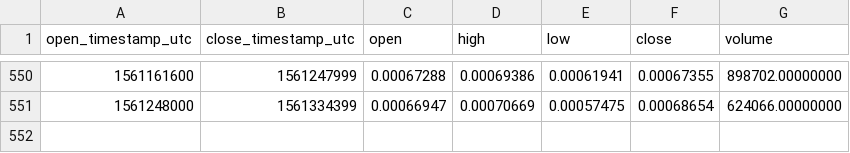
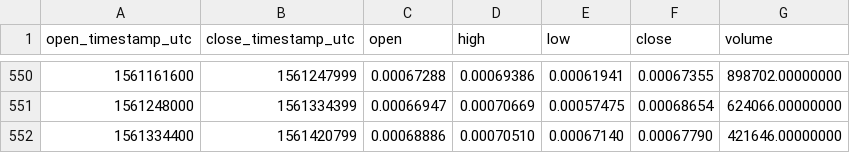
Before and after one commit to cryptobigbro/binance-ELFETH, a CSV file: binance-ELFETH-1d.csv, drawn as a sheet; only a part is shown, gaps mark what is left out; the diff names each change by its address in the sheet, - before the commit and + after, or states it on an @@ line.

Commit message:
Update OHLCV data.

```diff
--- a/binance-ELFETH-1d.csv
+++ b/binance-ELFETH-1d.csv
+row 552: 1561334400 | 1561420799 | 0.00068886 | 0.00070510 | 0.00067140 | 0.00067790 | 421646.00000000
```
Also changed, not shown: 1 other file.
